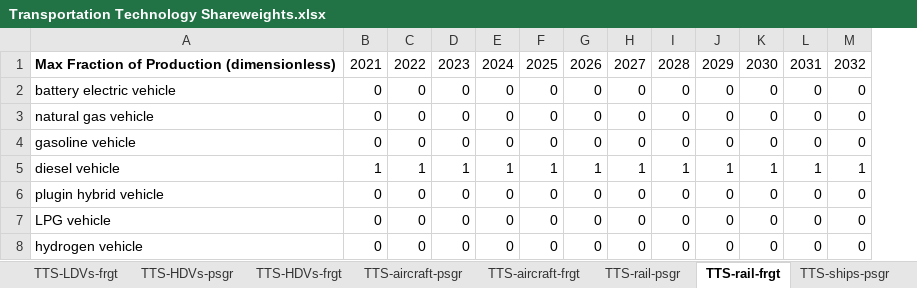
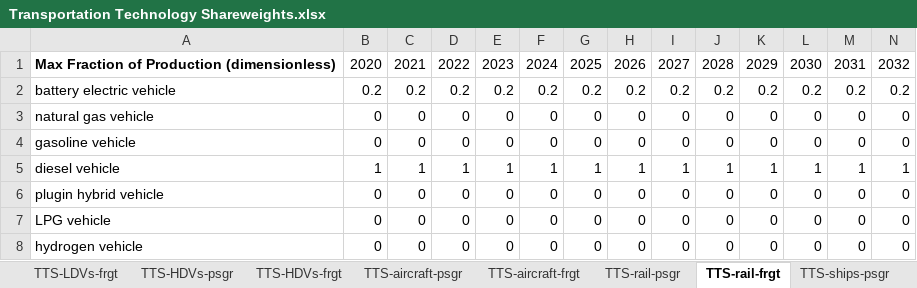
Before and after one commit to EnergyInnovation/eps-southkorea, an Excel workbook: InputData/trans/TTS/Transportation Technology Shareweights.xlsx, sheet TTS-rail-frgt, drawn as a sheet; only a part is shown; values as stored, in another font and other column widths than the file's, no borders; removed rows and columns are numbered as before the commit, all else as after; rows hold the shown columns only; the diff names each change by its address in the sheet, - before the commit and + after, or states it on an @@ line.

```diff
--- a/InputData/trans/TTS/Transportation Technology Shareweights.xlsx (sheet TTS-rail-frgt)
+++ b/InputData/trans/TTS/Transportation Technology Shareweights.xlsx (sheet TTS-rail-frgt)
+column B, row 1: 2020; rows 3-8: 0 | 0 | 1 | 0 | 0 | 0
-row 2: battery electric vehicle | 0 | 0 | 0 | 0 | 0 | 0 | 0 | 0 | 0 | 0 | 0 | 0
+row 2: battery electric vehicle | 0.2 | 0.2 | 0.2 | 0.2 | 0.2 | 0.2 | 0.2 | 0.2 | 0.2 | 0.2 | 0.2 | 0.2 | 0.2
```
Also changed, not shown: sheet Data, sheet TTS-motorbikes-psgr, sheet TTS-HDVs-frgt, sheet TTS-motorbikes-frgt, sheet TTS-HDVs-psgr, sheet TTS-LDVs-psgr, 8 more sheets, other sheet tabs, charts or pictures, InputData/trans/SoCDTtiNTY/Share of Cargo Dist Transported that is New This Year.xlsx, 2 other files.
